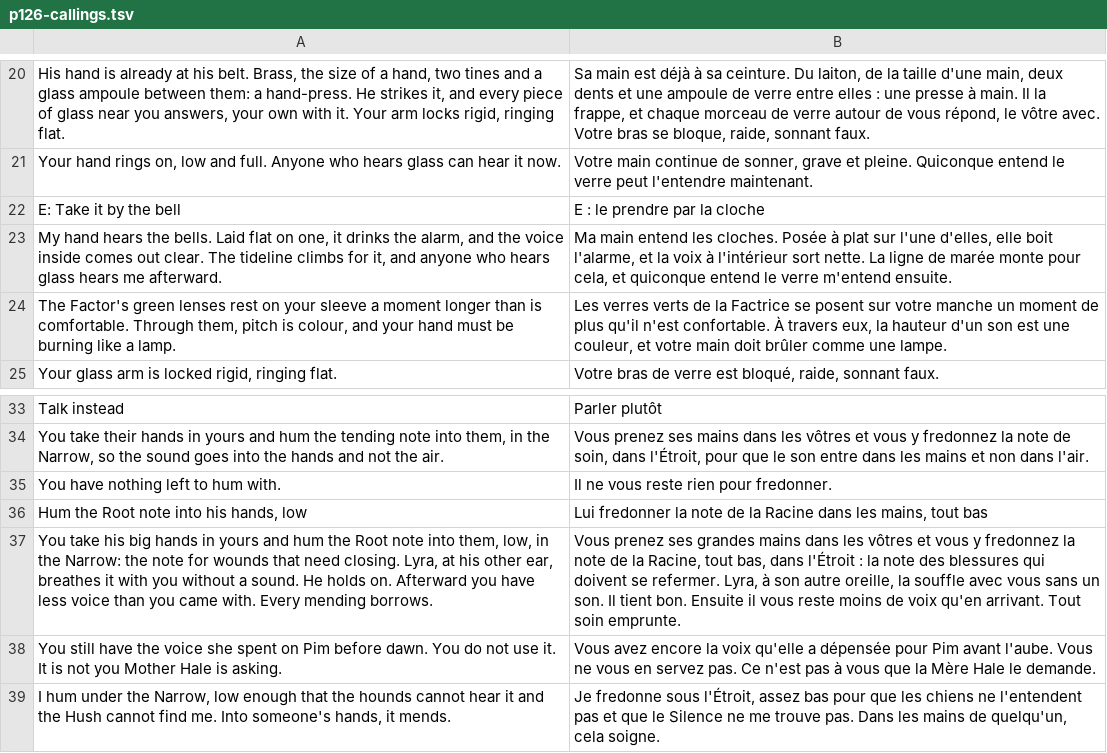
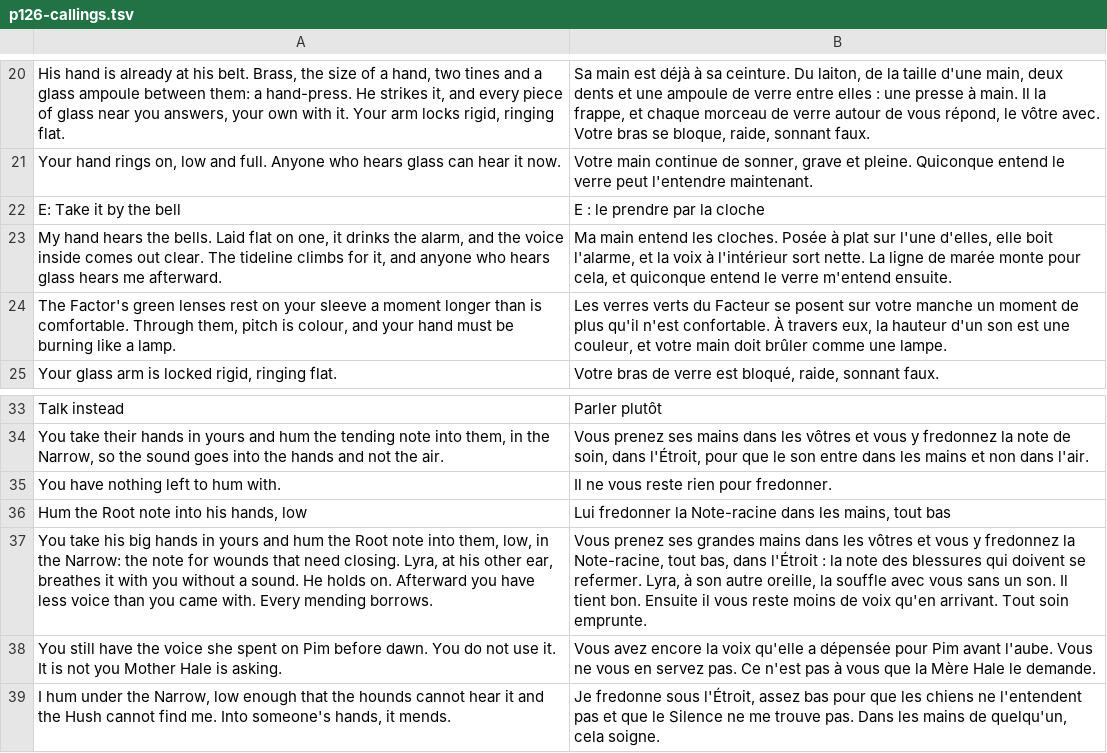
Before and after one commit to dribblejerp-KlunkDunker/echoes-of-the-shattered-octave, a TSV file: tools/i18n/p126-callings.tsv, drawn as a sheet; only a part is shown, gaps mark what is left out.

```diff
--- a/tools/i18n/p126-callings.tsv
+++ b/tools/i18n/p126-callings.tsv
@@ -23,3 +23,3 @@ E: Take it by the bell	E : le prendre par la cloche
 My hand hears the bells. Laid flat on one, it drinks the alarm, and the voice inside comes out clear. The tideline climbs for it, and anyone who hears glass hears me afterward.	Ma main entend les cloches. Posée à plat sur l'une d'elles, elle boit l'alarme, et la voix à l'intérieur sort nette. La ligne de marée monte pour cela, et quiconque entend le verre m'entend ensuite.
-The Factor's green lenses rest on your sleeve a moment longer than is comfortable. Through them, pitch is colour, and your hand must be burning like a lamp.	Les verres verts de la Factrice se posent sur votre manche un moment de plus qu'il n'est confortable. À travers eux, la hauteur d'un son est une couleur, et votre main doit brûler comme une lampe.
+The Factor's green lenses rest on your sleeve a moment longer than is comfortable. Through them, pitch is colour, and your hand must be burning like a lamp.	Les verres verts du Facteur se posent sur votre manche un moment de plus qu'il n'est confortable. À travers eux, la hauteur d'un son est une couleur, et votre main doit brûler comme une lampe.
 Your glass arm is locked rigid, ringing flat.	Votre bras de verre est bloqué, raide, sonnant faux.
@@ -35,4 +35,4 @@ You take their hands in yours and hum the tending note into them, in the Narrow,
 You have nothing left to hum with.	Il ne vous reste rien pour fredonner.
-Hum the Root note into his hands, low	Lui fredonner la note de la Racine dans les mains, tout bas
-You take his big hands in yours and hum the Root note into them, low, in the Narrow: the note for wounds that need closing. Lyra, at his other ear, breathes it with you without a sound. He holds on. Afterward you have less voice than you came with. Every mending borrows.	Vous prenez ses grandes mains dans les vôtres et vous y fredonnez la note de la Racine, tout bas, dans l'Étroit : la note des blessures qui doivent se refermer. Lyra, à son autre oreille, la souffle avec vous sans un son. Il tient bon. Ensuite il vous reste moins de voix qu'en arrivant. Tout soin emprunte.
+Hum the Root note into his hands, low	Lui fredonner la Note-racine dans les mains, tout bas
+You take his big hands in yours and hum the Root note into them, low, in the Narrow: the note for wounds that need closing. Lyra, at his other ear, breathes it with you without a sound. He holds on. Afterward you have less voice than you came with. Every mending borrows.	Vous prenez ses grandes mains dans les vôtres et vous y fredonnez la Note-racine, tout bas, dans l'Étroit : la note des blessures qui doivent se refermer. Lyra, à son autre oreille, la souffle avec vous sans un son. Il tient bon. Ensuite il vous reste moins de voix qu'en arrivant. Tout soin emprunte.
 You still have the voice she spent on Pim before dawn. You do not use it. It is not you Mother Hale is asking.	Vous avez encore la voix qu'elle a dépensée pour Pim avant l'aube. Vous ne vous en servez pas. Ce n'est pas à vous que la Mère Hale le demande.
```
Also changed, not shown: tools/i18n/p54-audit.tsv, tools/i18n/p67-grafters.tsv, 6 other files.
